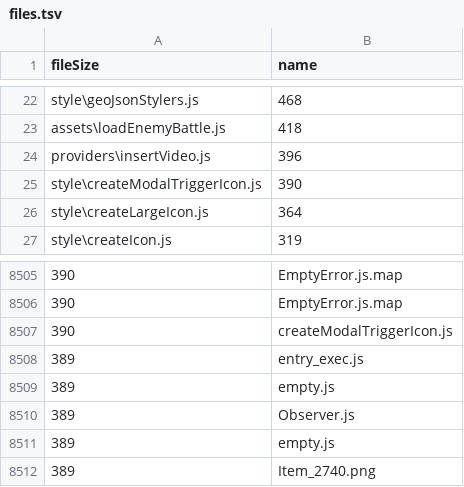
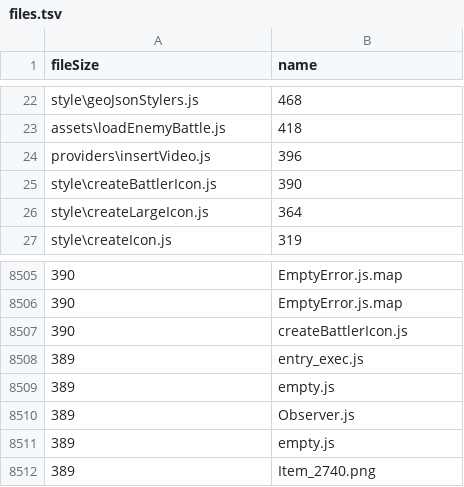
Before and after one commit to jgonzal1/nodejs, a TSV file: files.tsv, drawn as a sheet; only a part is shown, gaps mark what is left out; the diff names each change by its address in the sheet, - before the commit and + after, or states it on an @@ line.

Commit message:
#+ iconCreations

```diff
--- a/files.tsv
+++ b/files.tsv
-A25 (fileSize): style\createModalTriggerIcon.js
+A25 (fileSize): style\createBattlerIcon.js
-B8507 (name): createModalTriggerIcon.js
+B8507 (name): createBattlerIcon.js
```
Also changed, not shown: 4 other files.
